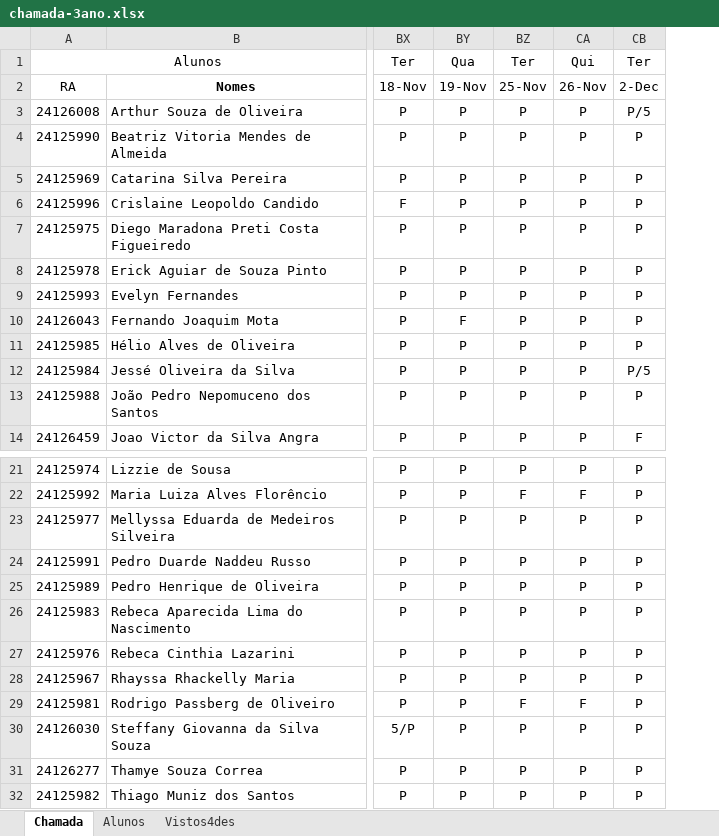
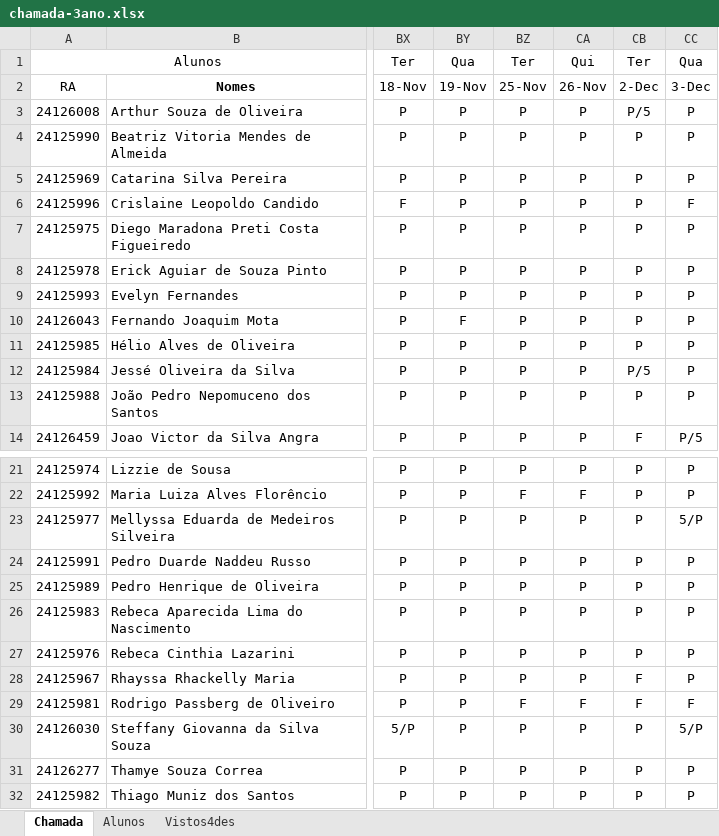
Before and after one commit to wellifabio/senai2025, an Excel workbook: ds/chamada-3ano.xlsx, sheet Chamada, drawn as a sheet; only a part is shown, gaps mark what is left out; values as stored, in another font and other column widths than the file's, no borders; conditional formats not drawn; the diff names each change by its address in the sheet, - before the commit and + after, or states it on an @@ line.

Commit message:
chamada

```diff
--- a/ds/chamada-3ano.xlsx (sheet Chamada)
+++ b/ds/chamada-3ano.xlsx (sheet Chamada)
+column CC, rows 1-14: Qua | 3-Dec | P | P | P | F | P | P | P | P | P | P | P | P/5; rows 21-32: P | P | 5/P | P | P | P | P | P | F | 5/P | P | P
-CB28:CB29: P
+CB28:CB29: F
```
Also changed, not shown: 1 other file.
